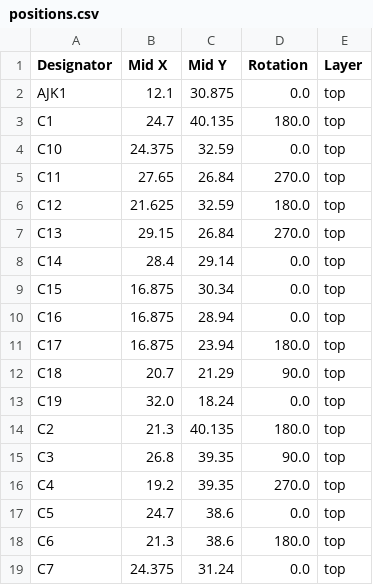
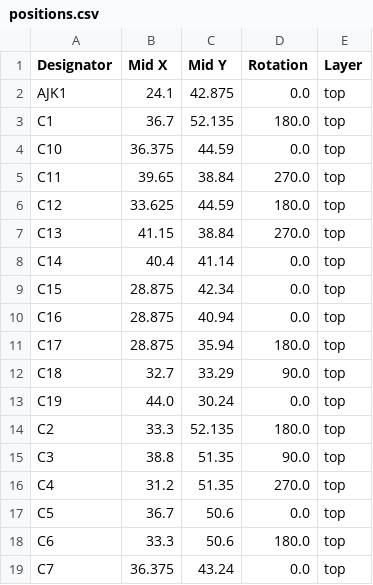
Before and after one commit to revk/ESP32-PN532, a CSV file: PCB/Round/production/positions.csv, drawn as a sheet; only a part is shown; the diff covers the shown part only.

```diff
--- a/PCB/Round/production/positions.csv
+++ b/PCB/Round/production/positions.csv
@@ -1,19 +1,19 @@
 Designator,Mid X,Mid Y,Rotation,Layer
-AJK1,12.1,30.875,0.0,top
-C1,24.7,40.135,180.0,top
-C10,24.375,32.59,0.0,top
-C11,27.65,26.84,270.0,top
-C12,21.625,32.59,180.0,top
-C13,29.15,26.84,270.0,top
-C14,28.4,29.14,0.0,top
-C15,16.875,30.34,0.0,top
-C16,16.875,28.94,0.0,top
-C17,16.875,23.94,180.0,top
-C18,20.7,21.29,90.0,top
-C19,32.0,18.24,0.0,top
-C2,21.3,40.135,180.0,top
-C3,26.8,39.35,90.0,top
-C4,19.2,39.35,270.0,top
-C5,24.7,38.6,0.0,top
-C6,21.3,38.6,180.0,top
-C7,24.375,31.24,0.0,top
+AJK1,24.1,42.875,0.0,top
+C1,36.7,52.135,180.0,top
+C10,36.375,44.59,0.0,top
+C11,39.65,38.84,270.0,top
+C12,33.625,44.59,180.0,top
+C13,41.15,38.84,270.0,top
+C14,40.4,41.14,0.0,top
+C15,28.875,42.34,0.0,top
+C16,28.875,40.94,0.0,top
+C17,28.875,35.94,180.0,top
+C18,32.7,33.29,90.0,top
+C19,44.0,30.24,0.0,top
+C2,33.3,52.135,180.0,top
+C3,38.8,51.35,90.0,top
+C4,31.2,51.35,270.0,top
+C5,36.7,50.6,0.0,top
+C6,33.3,50.6,180.0,top
+C7,36.375,43.24,0.0,top
```
Also changed, not shown: 5 added rows and 58 edited cells elsewhere in this file, PCB/Round/production/bom.csv, PCB/Round/production/designators.csv, 8 other files.
